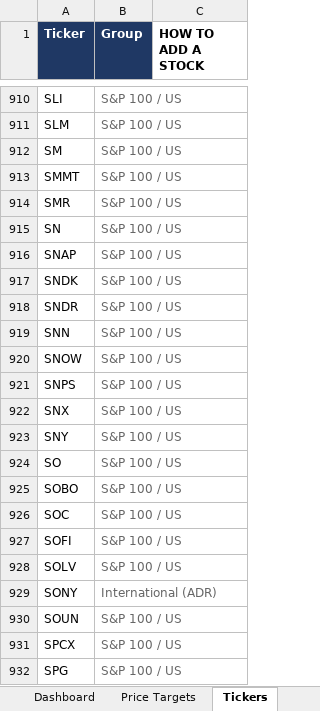
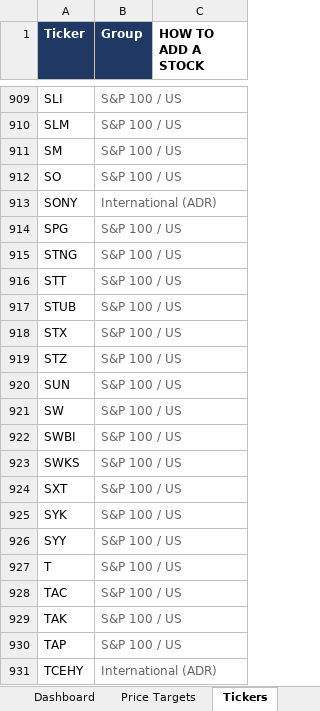
Before and after one commit to williamkellyjr123-source/equity-price-targets, an Excel workbook: Equity_Price_Targets.xlsx, sheet Tickers, drawn as a sheet; only a part is shown, gaps mark what is left out; the shorter side is filled out with more unchanged rows; values as stored, in another font and other column widths than the file's, no borders; removed rows and columns are numbered as before the commit, all else as after; the diff covers the shown part only; the diff names each change by its address in the sheet, - before the commit and + after, or states it on an @@ line.

```diff
--- a/Equity_Price_Targets.xlsx (sheet Tickers)
+++ b/Equity_Price_Targets.xlsx (sheet Tickers)
-row 913: SMMT | S&P 100 / US
-row 914: SMR | S&P 100 / US
-row 915: SN | S&P 100 / US
-row 916: SNAP | S&P 100 / US
-row 917: SNDK | S&P 100 / US
-row 918: SNDR | S&P 100 / US
-row 919: SNN | S&P 100 / US
-row 920: SNOW | S&P 100 / US
-row 921: SNPS | S&P 100 / US
-row 922: SNX | S&P 100 / US
-row 923: SNY | S&P 100 / US
-row 925: SOBO | S&P 100 / US
-row 926: SOC | S&P 100 / US
-row 927: SOFI | S&P 100 / US
-row 928: SOLV | S&P 100 / US
-row 930: SOUN | S&P 100 / US
-row 931: SPCX | S&P 100 / US
```
Also changed, not shown: 31 added rows and 16 removed rows elsewhere in this sheet, sheet Price Targets, sheet Dashboard, 2 other files.
